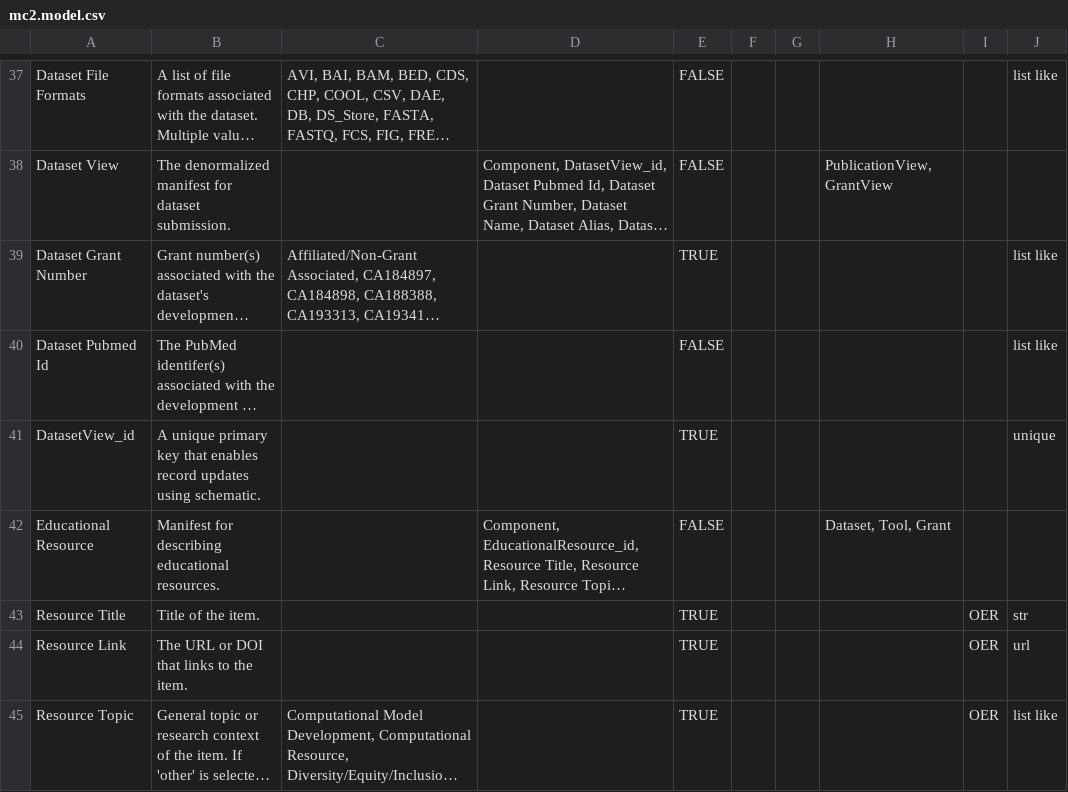
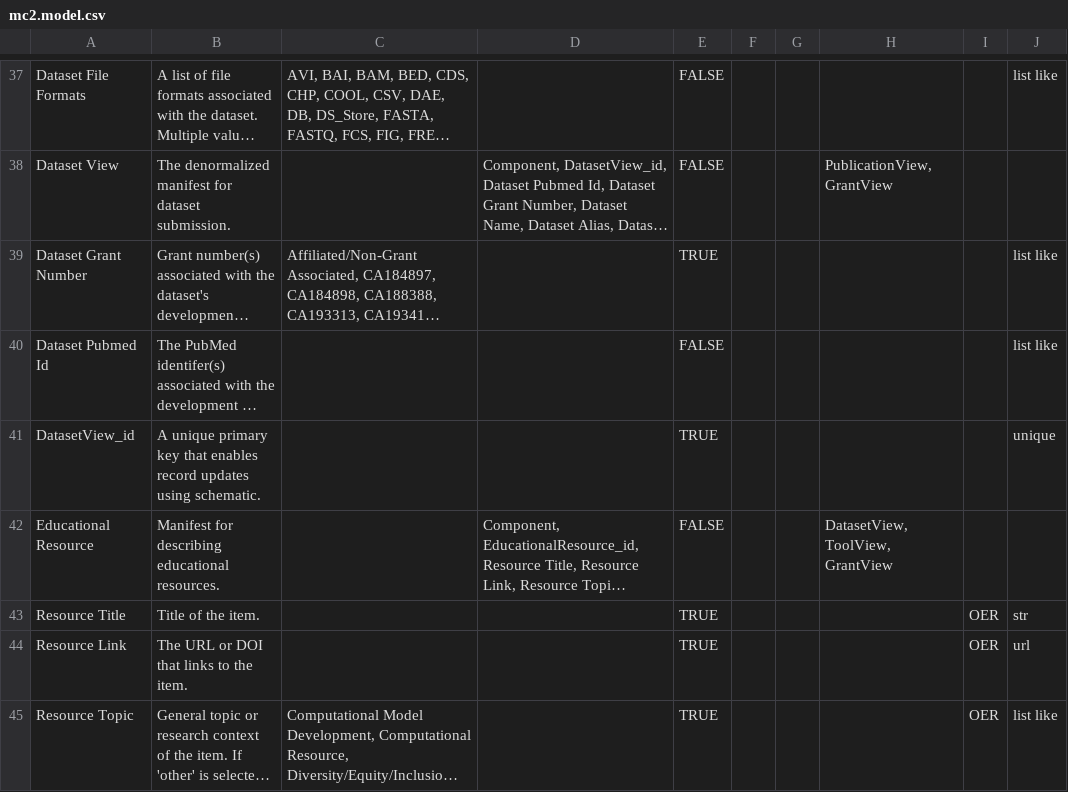
Before and after one commit to mc2-center/data-models, a CSV file: mc2.model.csv, drawn as a sheet; only a part is shown, gaps mark what is left out; long unchanged cells end in …; the diff covers the shown part only; the diff names each change by its address in the sheet, - before the commit and + after, or states it on an @@ line.

Commit message:
Make model

```diff
--- a/mc2.model.csv
+++ b/mc2.model.csv
-H42: Dataset, Tool, Grant
+H42: DatasetView, ToolView, GrantView
```
Also changed, not shown: 4 edited cells elsewhere in this file, 1 other file.
